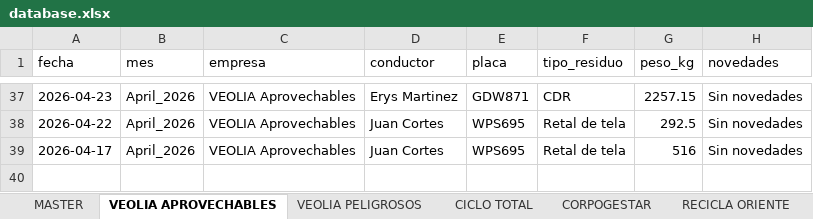
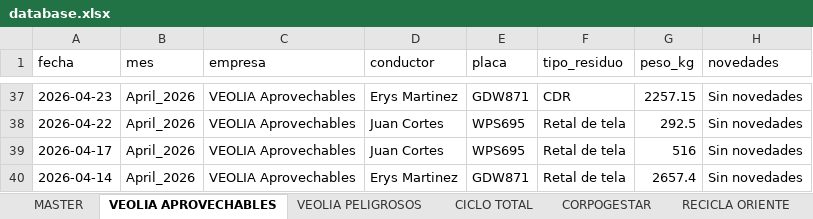
Before and after one commit to alejandraho013/registro-salida-residuos, an Excel workbook: database.xlsx, sheet VEOLIA APROVECHABLES, drawn as a sheet; only a part is shown, gaps mark what is left out; values as stored, in another font and other column widths than the file's, no borders; the diff names each change by its address in the sheet, - before the commit and + after, or states it on an @@ line.

Commit message:
Reg_VEOLIA Aprovechables_GDW871_20260507_163220

```diff
--- a/database.xlsx (sheet VEOLIA APROVECHABLES)
+++ b/database.xlsx (sheet VEOLIA APROVECHABLES)
+row 40: 2026-04-14 | April_2026 | VEOLIA Aprovechables | Erys Martinez | GDW871 | Retal de tela | 2657.4 | Sin novedades
```
Also changed, not shown: sheet MASTER.
